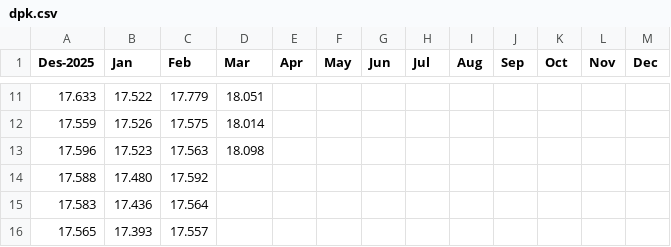
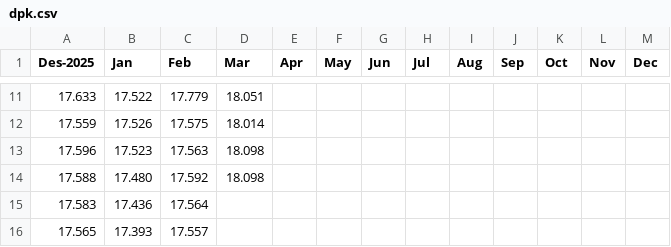
Before and after one commit to alganii14/new_grafik, a CSV file: csv kc only/dpk.csv, drawn as a sheet; only a part is shown, gaps mark what is left out.

```diff
--- a/csv kc only/dpk.csv
+++ b/csv kc only/dpk.csv
@@ -13,3 +13,3 @@ Des-2025,Jan,Feb,Mar,Apr,May,Jun,Jul,Aug,Sep,Oct,Nov,Dec
 17.596,17.523,17.563,18.098,,,,,,,,,
-17.588,17.480,17.592,,,,,,,,,,
+17.588,17.480,17.592,18.098,,,,,,,,,
 17.583,17.436,17.564,,,,,,,,,,
```
Also changed, not shown: csv kc only/casa.csv, csv kc only/tabungan.csv, 12 other files.
